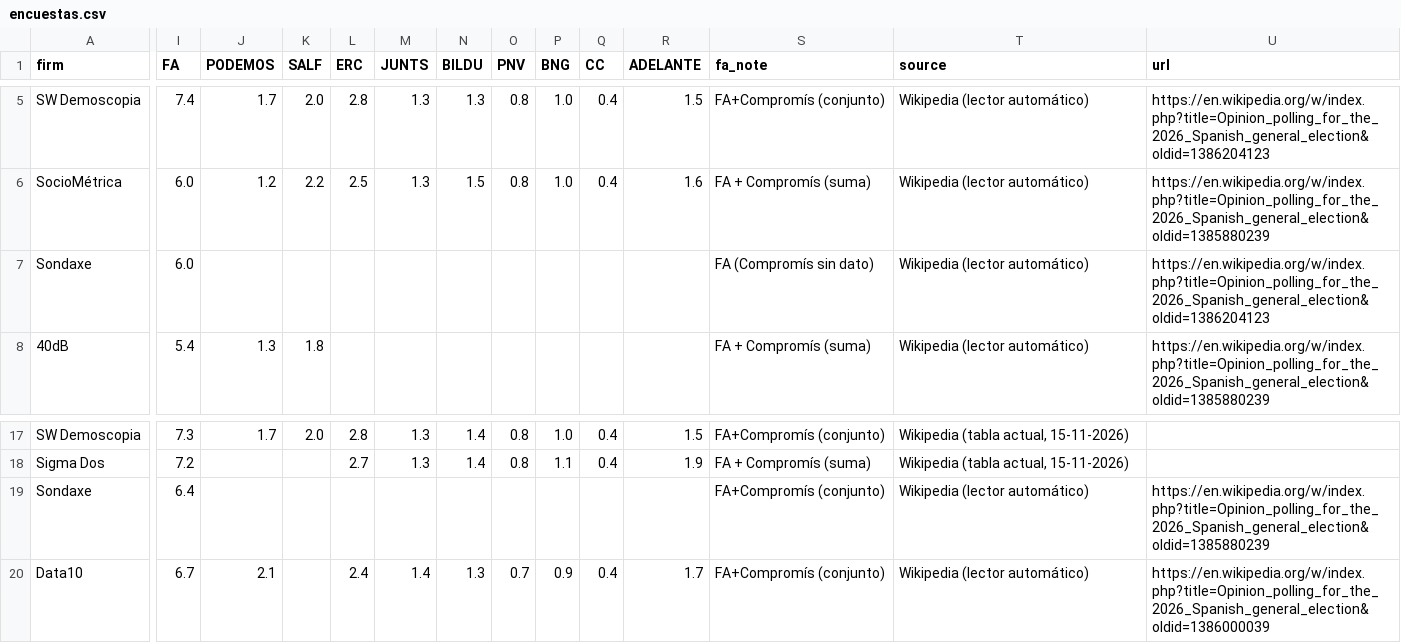
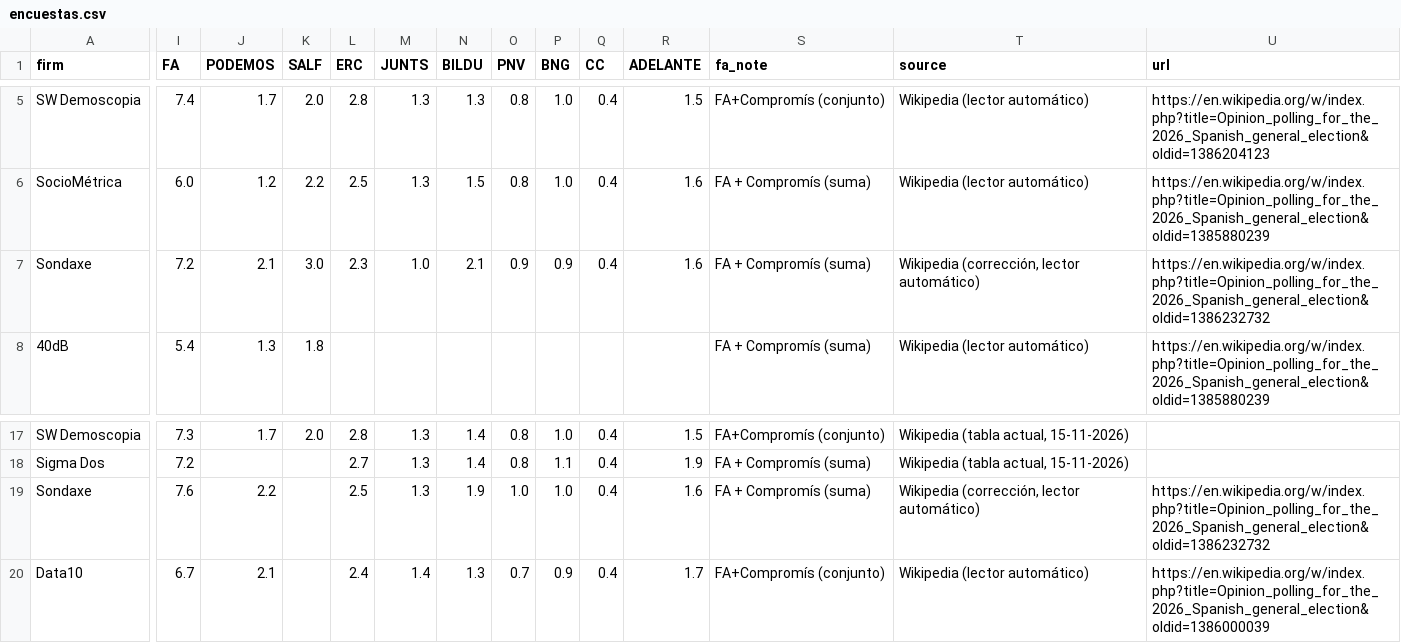
Before and after one commit to mediaencuestas/mediaencuestas.github.io, a CSV file: datos/encuestas.csv, drawn as a sheet; only a part is shown, gaps mark what is left out; the diff names each change by its address in the sheet, - before the commit and + after, or states it on an @@ line.

```diff
--- a/datos/encuestas.csv
+++ b/datos/encuestas.csv
-I7 (FA): 6.0
+I7 (FA): 7.2
-J7 (PODEMOS): (empty)
+J7 (PODEMOS): 2.1
-K7 (SALF): (empty)
+K7 (SALF): 3.0
-L7 (ERC): (empty)
+L7 (ERC): 2.3
-M7 (JUNTS): (empty)
+M7 (JUNTS): 1.0
-N7 (BILDU): (empty)
+N7 (BILDU): 2.1
-O7 (PNV): (empty)
+O7 (PNV): 0.9
-P7 (BNG): (empty)
+P7 (BNG): 0.9
-Q7 (CC): (empty)
+Q7 (CC): 0.4
-R7 (ADELANTE): (empty)
+R7 (ADELANTE): 1.6
-S7 (fa_note): FA (Compromís sin dato)
+S7 (fa_note): FA + Compromís (suma)
-T7 (source): Wikipedia (lector automático)
+T7 (source): Wikipedia (corrección, lector automático)
-U7 (url): https://en.wikipedia.org/w/index.php?title=Opinion_polling_for_the_2026_Spanish_general_election&oldid=1386204123
+U7 (url): https://en.wikipedia.org/w/index.php?title=Opinion_polling_for_the_2026_Spanish_general_election&oldid=1386232732
-I19 (FA): 6.4
+I19 (FA): 7.6
-J19 (PODEMOS): (empty)
+J19 (PODEMOS): 2.2
-L19 (ERC): (empty)
+L19 (ERC): 2.5
-M19 (JUNTS): (empty)
+M19 (JUNTS): 1.3
-N19 (BILDU): (empty)
+N19 (BILDU): 1.9
-O19 (PNV): (empty)
+O19 (PNV): 1.0
-P19 (BNG): (empty)
+P19 (BNG): 1.0
-Q19 (CC): (empty)
+Q19 (CC): 0.4
-R19 (ADELANTE): (empty)
+R19 (ADELANTE): 1.6
-S19 (fa_note): FA+Compromís (conjunto)
+S19 (fa_note): FA + Compromís (suma)
-T19 (source): Wikipedia (lector automático)
+T19 (source): Wikipedia (corrección, lector automático)
-U19 (url): https://en.wikipedia.org/w/index.php?title=Opinion_polling_for_the_2026_Spanish_general_election&oldid=1385880239
+U19 (url): https://en.wikipedia.org/w/index.php?title=Opinion_polling_for_the_2026_Spanish_general_election&oldid=1386232732
```
